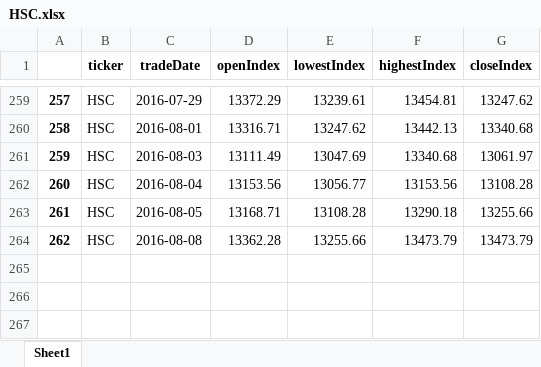
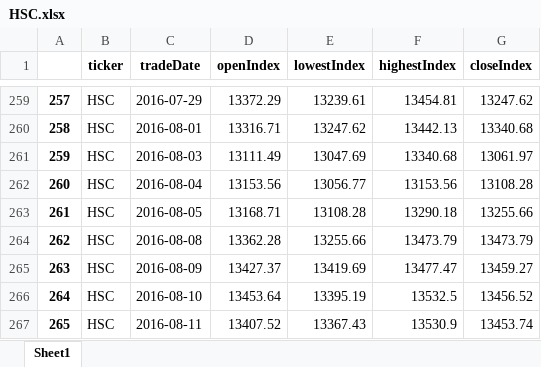
Before and after one commit to cheatm/StockProject, an Excel workbook: HSC.xlsx, sheet Sheet1, drawn as a sheet; only a part is shown, gaps mark what is left out; values as stored, in another font and other column widths than the file's, no borders; the diff names each change by its address in the sheet, - before the commit and + after, or states it on an @@ line.

```diff
--- a/HSC.xlsx (sheet Sheet1)
+++ b/HSC.xlsx (sheet Sheet1)
+row 265: 263 | HSC | 2016-08-09 | 13427.37 | 13419.69 | 13477.47 | 13459.27
+row 266: 264 | HSC | 2016-08-10 | 13453.64 | 13395.19 | 13532.5 | 13456.52
+row 267: 265 | HSC | 2016-08-11 | 13407.52 | 13367.43 | 13530.9 | 13453.74
```
Also changed, not shown: HSCCI.xlsx, HSCEI.xlsx, 7 other files.
